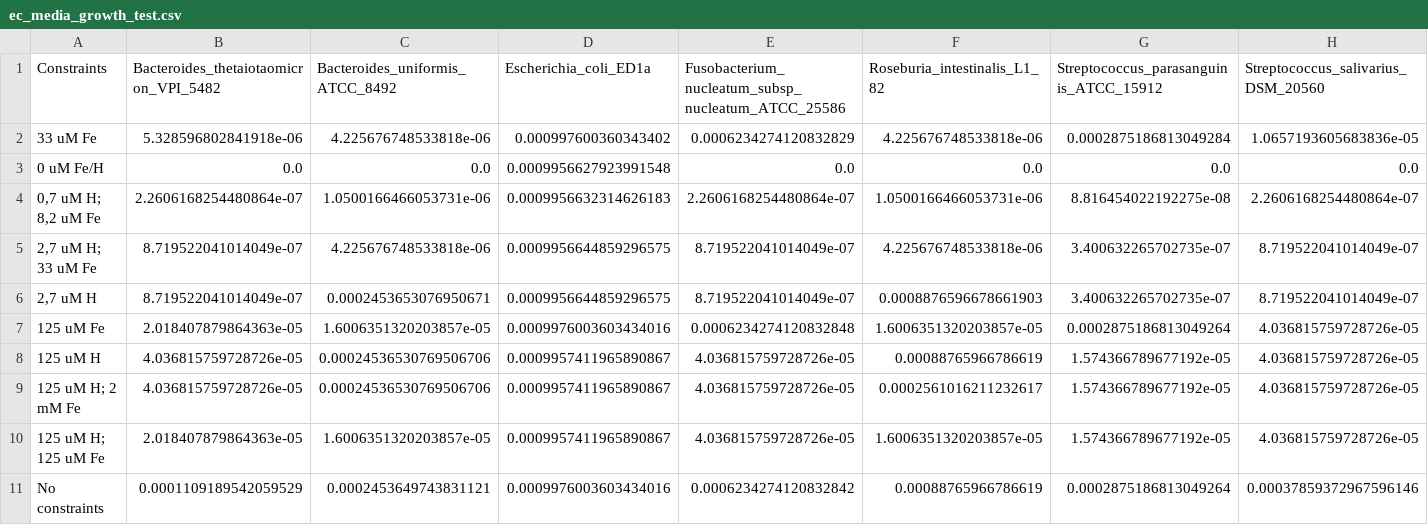
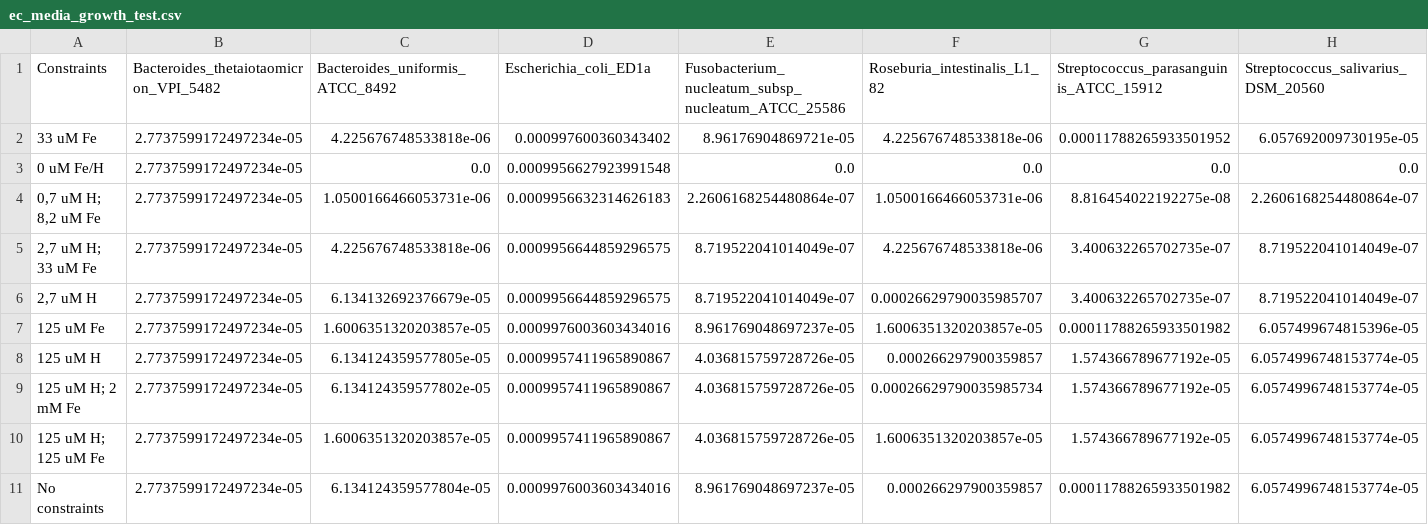
Before and after one commit to areias03/tmCOM, a CSV file: data/media_testing/ec_media_growth_test.csv, drawn as a sheet.

```diff
--- a/data/media_testing/ec_media_growth_test.csv
+++ b/data/media_testing/ec_media_growth_test.csv
@@ -1,11 +1,11 @@
 Constraints,Bacteroides_thetaiotaomicron_VPI_5482,Bacteroides_uniformis_ATCC_8492,Escherichia_coli_ED1a,Fusobacterium_nucleatum_subsp_nucleatum_ATCC_25586,Roseburia_intestinalis_L1_82,Streptococcus_parasanguinis_ATCC_15912,Streptococcus_salivarius_DSM_20560
-33 uM Fe,5.328596802841918e-06,4.225676748533818e-06,0.000997600360343402,0.0006234274120832829,4.225676748533818e-06,0.0002875186813049284,1.0657193605683836e-05
-0 uM Fe/H,0.0,0.0,0.0009956627923991548,0.0,0.0,0.0,0.0
-"0,7 uM H; 8,2 uM Fe",2.2606168254480864e-07,1.0500166466053731e-06,0.0009956632314626183,2.2606168254480864e-07,1.0500166466053731e-06,8.816454022192275e-08,2.2606168254480864e-07
-"2,7 uM H; 33 uM Fe",8.719522041014049e-07,4.225676748533818e-06,0.0009956644859296575,8.719522041014049e-07,4.225676748533818e-06,3.400632265702735e-07,8.719522041014049e-07
-"2,7 uM H",8.719522041014049e-07,0.0002453653076950671,0.0009956644859296575,8.719522041014049e-07,0.0008876596678661903,3.400632265702735e-07,8.719522041014049e-07
-125 uM Fe,2.018407879864363e-05,1.6006351320203857e-05,0.0009976003603434016,0.0006234274120832848,1.6006351320203857e-05,0.0002875186813049264,4.036815759728726e-05
-125 uM H,4.036815759728726e-05,0.00024536530769506706,0.0009957411965890867,4.036815759728726e-05,0.00088765966786619,1.574366789677192e-05,4.036815759728726e-05
-125 uM H; 2 mM Fe,4.036815759728726e-05,0.00024536530769506706,0.0009957411965890867,4.036815759728726e-05,0.0002561016211232617,1.574366789677192e-05,4.036815759728726e-05
-125 uM H; 125 uM Fe,2.018407879864363e-05,1.6006351320203857e-05,0.0009957411965890867,4.036815759728726e-05,1.6006351320203857e-05,1.574366789677192e-05,4.036815759728726e-05
-No constraints,0.0001109189542059529,0.0002453649743831121,0.0009976003603434016,0.0006234274120832842,0.00088765966786619,0.0002875186813049264,0.00037859372967596146
+33 uM Fe,2.7737599172497234e-05,4.225676748533818e-06,0.000997600360343402,8.96176904869721e-05,4.225676748533818e-06,0.00011788265933501952,6.057692009730195e-05
+0 uM Fe/H,2.7737599172497234e-05,0.0,0.0009956627923991548,0.0,0.0,0.0,0.0
+"0,7 uM H; 8,2 uM Fe",2.7737599172497234e-05,1.0500166466053731e-06,0.0009956632314626183,2.2606168254480864e-07,1.0500166466053731e-06,8.816454022192275e-08,2.2606168254480864e-07
+"2,7 uM H; 33 uM Fe",2.7737599172497234e-05,4.225676748533818e-06,0.0009956644859296575,8.719522041014049e-07,4.225676748533818e-06,3.400632265702735e-07,8.719522041014049e-07
+"2,7 uM H",2.7737599172497234e-05,6.134132692376679e-05,0.0009956644859296575,8.719522041014049e-07,0.00026629790035985707,3.400632265702735e-07,8.719522041014049e-07
+125 uM Fe,2.7737599172497234e-05,1.6006351320203857e-05,0.0009976003603434016,8.961769048697237e-05,1.6006351320203857e-05,0.00011788265933501982,6.057499674815396e-05
+125 uM H,2.7737599172497234e-05,6.134124359577805e-05,0.0009957411965890867,4.036815759728726e-05,0.000266297900359857,1.574366789677192e-05,6.0574996748153774e-05
+125 uM H; 2 mM Fe,2.7737599172497234e-05,6.134124359577802e-05,0.0009957411965890867,4.036815759728726e-05,0.00026629790035985734,1.574366789677192e-05,6.0574996748153774e-05
+125 uM H; 125 uM Fe,2.7737599172497234e-05,1.6006351320203857e-05,0.0009957411965890867,4.036815759728726e-05,1.6006351320203857e-05,1.574366789677192e-05,6.0574996748153774e-05
+No constraints,2.7737599172497234e-05,6.134124359577804e-05,0.0009976003603434016,8.961769048697237e-05,0.000266297900359857,0.00011788265933501982,6.0574996748153774e-05
```
Also changed, not shown: scripts/sample_runners/results/ec_fba_single_all.csv, 37 other files.
